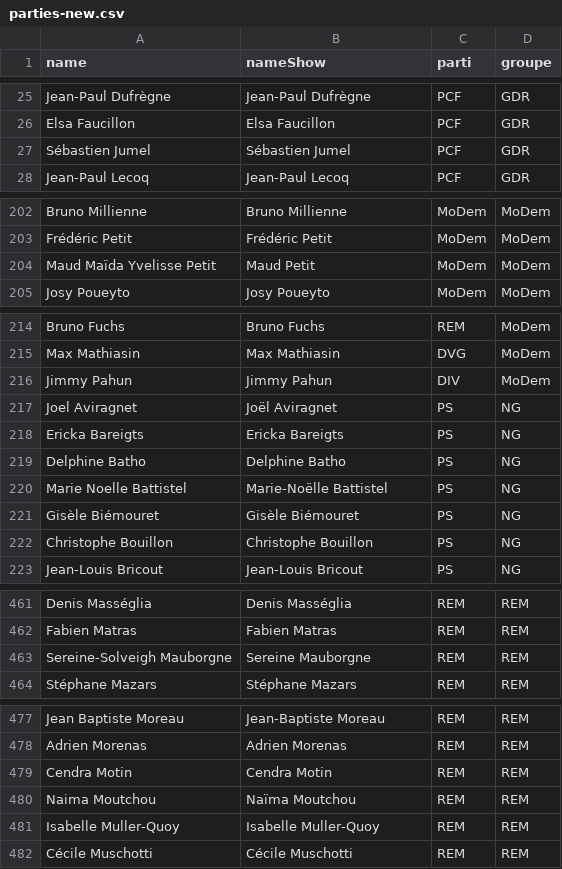
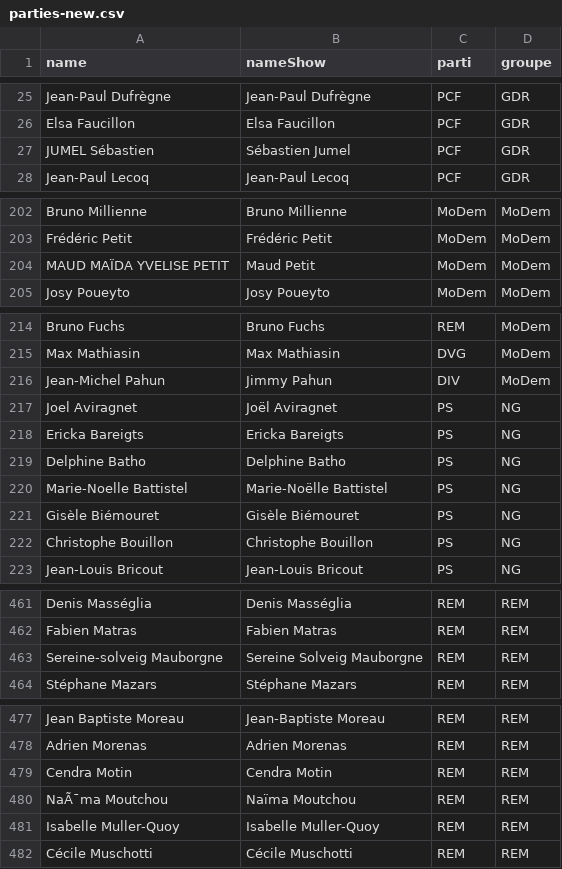
Before and after one commit to tttp/iw-fr, a CSV file: parties-new.csv, drawn as a sheet; only a part is shown, gaps mark what is left out; the diff covers the shown part only.

Commit message:
updated parties and departments

```diff
--- a/parties-new.csv
+++ b/parties-new.csv
@@ -26,3 +26,3 @@ Jean-Paul Dufrègne,Jean-Paul Dufrègne,PCF,GDR
 Elsa Faucillon,Elsa Faucillon,PCF,GDR
-Sébastien Jumel,Sébastien Jumel,PCF,GDR
+JUMEL Sébastien,Sébastien Jumel,PCF,GDR
 Jean-Paul Lecoq,Jean-Paul Lecoq,PCF,GDR
@@ -203,3 +203,3 @@ Bruno Millienne,Bruno Millienne,MoDem,MoDem
 Frédéric Petit,Frédéric Petit,MoDem,MoDem
-Maud Maïda Yvelisse Petit,Maud Petit,MoDem,MoDem
+MAUD MAÏDA YVELISE PETIT,Maud Petit,MoDem,MoDem
 Josy Poueyto,Josy Poueyto,MoDem,MoDem
@@ -215,3 +215,3 @@ Bruno Fuchs,Bruno Fuchs,REM,MoDem
 Max Mathiasin,Max Mathiasin,DVG,MoDem
-Jimmy Pahun,Jimmy Pahun,DIV,MoDem
+Jean-Michel Pahun,Jimmy Pahun,DIV,MoDem
 Joel Aviragnet,Joël Aviragnet,PS,NG
@@ -219,3 +219,3 @@ Ericka Bareigts,Ericka Bareigts,PS,NG
 Delphine Batho,Delphine Batho,PS,NG
-Marie Noelle Battistel,Marie-Noëlle Battistel,PS,NG
+Marie-Noelle Battistel,Marie-Noëlle Battistel,PS,NG
 Gisèle Biémouret,Gisèle Biémouret,PS,NG
@@ -483,3 +483,3 @@ Denis Masséglia,Denis Masséglia,REM,REM
 Fabien Matras,Fabien Matras,REM,REM
-Sereine-Solveigh Mauborgne,Sereine Mauborgne,REM,REM
+Sereine-solveig Mauborgne,Sereine Solveig Mauborgne,REM,REM
 Stéphane Mazars,Stéphane Mazars,REM,REM
@@ -500,3 +500,3 @@ Adrien Morenas,Adrien Morenas,REM,REM
 Cendra Motin,Cendra Motin,REM,REM
-Naima Moutchou,Naïma Moutchou,REM,REM
+NaÃ¯ma Moutchou,Naïma Moutchou,REM,REM
 Isabelle Muller-Quoy,Isabelle Muller-Quoy,REM,REM
```
Also changed, not shown: 1 edited cell elsewhere in this file, 1 other file.
